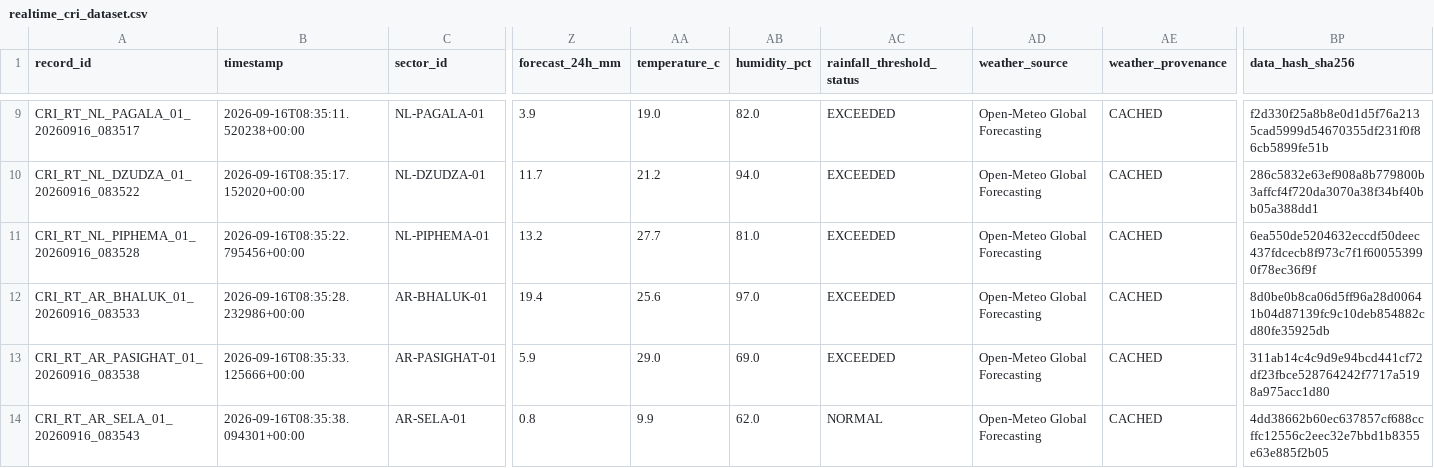
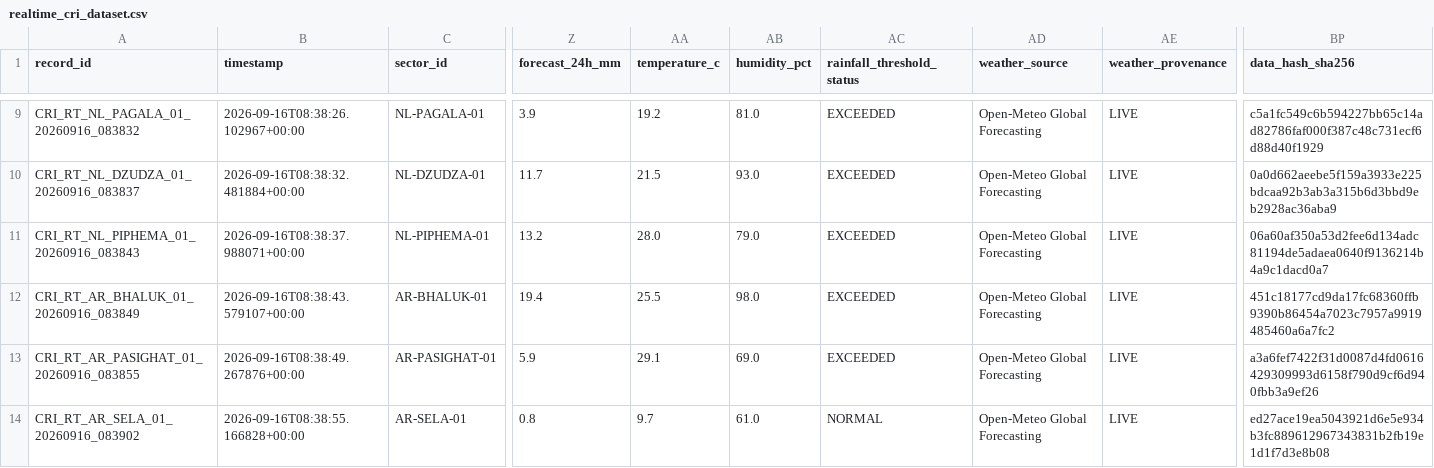
Before and after one commit to dimpu-sashank2008/parvatnetra, a CSV file: data/realtime/realtime_cri_dataset.csv, drawn as a sheet; only a part is shown, gaps mark what is left out; the diff covers the shown part only; the diff names each change by its address in the sheet, - before the commit and + after, or states it on an @@ line.

Commit message:
feat: Phase 14 CV crack triage, DBSCAN clustering, and live Chrome DevTools screenshots

```diff
--- a/data/realtime/realtime_cri_dataset.csv
+++ b/data/realtime/realtime_cri_dataset.csv
-A9 (record_id): CRI_RT_NL_PAGALA_01_20260916_083517
+A9 (record_id): CRI_RT_NL_PAGALA_01_20260916_083832
-B9 (timestamp): 2026-09-16T08:35:11.520238+00:00
+B9 (timestamp): 2026-09-16T08:38:26.102967+00:00
-AA9 (temperature_c): 19.0
+AA9 (temperature_c): 19.2
-AB9 (humidity_pct): 82.0
+AB9 (humidity_pct): 81.0
-AE9:AE14 (weather_provenance): CACHED
+AE9:AE14 (weather_provenance): LIVE
-BP9 (data_hash_sha256): f2d330f25a8b8e0d1d5f76a2135cad5999d54670355df231f0f86cb5899fe51b
+BP9 (data_hash_sha256): c5a1fc549c6b594227bb65c14ad82786faf000f387c48c731ecf6d88d40f1929
-A10 (record_id): CRI_RT_NL_DZUDZA_01_20260916_083522
+A10 (record_id): CRI_RT_NL_DZUDZA_01_20260916_083837
-B10 (timestamp): 2026-09-16T08:35:17.152020+00:00
+B10 (timestamp): 2026-09-16T08:38:32.481884+00:00
-AA10 (temperature_c): 21.2
+AA10 (temperature_c): 21.5
-AB10 (humidity_pct): 94.0
+AB10 (humidity_pct): 93.0
-BP10 (data_hash_sha256): 286c5832e63ef908a8b779800b3affcf4f720da3070a38f34bf40bb05a388dd1
+BP10 (data_hash_sha256): 0a0d662aeebe5f159a3933e225bdcaa92b3ab3a315b6d3bbd9eb2928ac36aba9
-A11 (record_id): CRI_RT_NL_PIPHEMA_01_20260916_083528
+A11 (record_id): CRI_RT_NL_PIPHEMA_01_20260916_083843
-B11 (timestamp): 2026-09-16T08:35:22.795456+00:00
+B11 (timestamp): 2026-09-16T08:38:37.988071+00:00
-AA11 (temperature_c): 27.7
+AA11 (temperature_c): 28.0
-AB11 (humidity_pct): 81.0
+AB11 (humidity_pct): 79.0
-BP11 (data_hash_sha256): 6ea550de5204632eccdf50deec437fdcecb8f973c7f1f600553990f78ec36f9f
+BP11 (data_hash_sha256): 06a60af350a53d2fee6d134adc81194de5adaea0640f9136214b4a9c1dacd0a7
-A12 (record_id): CRI_RT_AR_BHALUK_01_20260916_083533
+A12 (record_id): CRI_RT_AR_BHALUK_01_20260916_083849
-B12 (timestamp): 2026-09-16T08:35:28.232986+00:00
+B12 (timestamp): 2026-09-16T08:38:43.579107+00:00
-AA12 (temperature_c): 25.6
+AA12 (temperature_c): 25.5
-AB12 (humidity_pct): 97.0
+AB12 (humidity_pct): 98.0
-BP12 (data_hash_sha256): 8d0be0b8ca06d5ff96a28d00641b04d87139fc9c10deb854882cd80fe35925db
+BP12 (data_hash_sha256): 451c18177cd9da17fc68360ffb9390b86454a7023c7957a9919485460a6a7fc2
-A13 (record_id): CRI_RT_AR_PASIGHAT_01_20260916_083538
+A13 (record_id): CRI_RT_AR_PASIGHAT_01_20260916_083855
-B13 (timestamp): 2026-09-16T08:35:33.125666+00:00
+B13 (timestamp): 2026-09-16T08:38:49.267876+00:00
-AA13 (temperature_c): 29.0
+AA13 (temperature_c): 29.1
-BP13 (data_hash_sha256): 311ab14c4c9d9e94bcd441cf72df23fbce528764242f7717a5198a975acc1d80
+BP13 (data_hash_sha256): a3a6fef7422f31d0087d4fd0616429309993d6158f790d9cf6d940fbb3a9ef26
-A14 (record_id): CRI_RT_AR_SELA_01_20260916_083543
+A14 (record_id): CRI_RT_AR_SELA_01_20260916_083902
-B14 (timestamp): 2026-09-16T08:35:38.094301+00:00
+B14 (timestamp): 2026-09-16T08:38:55.166828+00:00
-AA14 (temperature_c): 9.9
+AA14 (temperature_c): 9.7
-AB14 (humidity_pct): 62.0
+AB14 (humidity_pct): 61.0
-BP14 (data_hash_sha256): 4dd38662b60ec637857cf688ccffc12556c2eec32e7bbd1b8355e63e885f2b05
+BP14 (data_hash_sha256): ed27ace19ea5043921d6e5e934b3fc889612967343831b2fb19e1d1f7d3e8b08
```
Also changed, not shown: 73 edited cells elsewhere in this file, 4 other files.
